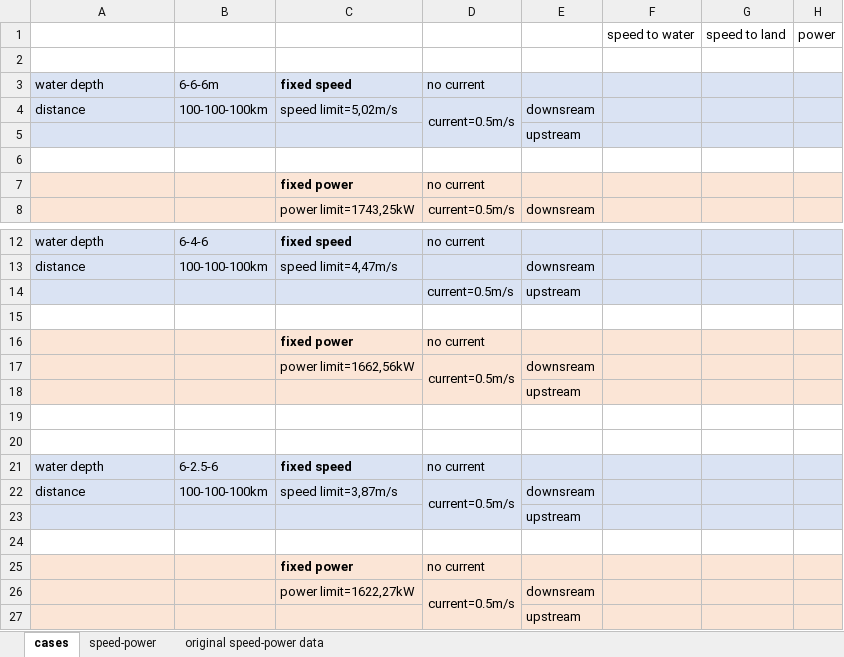
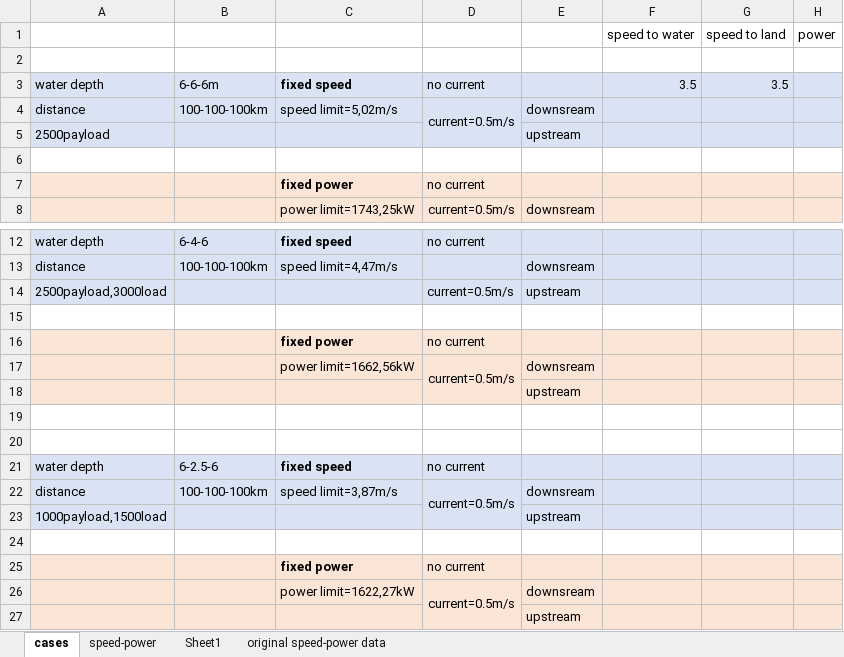
Before and after one commit to TUDelft-CITG/OpenTNSim, an Excel workbook: notebooks/basic functionality/application example.xlsx, sheet cases, drawn as a sheet; only a part is shown, gaps mark what is left out; values as stored, in another font and other column widths than the file's, no borders; the diff names each change by its address in the sheet, - before the commit and + after, or states it on an @@ line.

Commit message:
working on fixed power or speed figure

```diff
--- a/notebooks/basic functionality/application example.xlsx (sheet cases)
+++ b/notebooks/basic functionality/application example.xlsx (sheet cases)
+sheet tab: Sheet1
-F3 (speed to water): (empty)
+F3 (speed to water): 3.5
-G3 (speed to land): (empty)
+G3 (speed to land): 3.5
-A5: (empty)
+A5: 2500payload
-A14: (empty)
+A14: 2500payload,3000load
-A23: (empty)
+A23: 1000payload,1500load
```
Also changed, not shown: sheet speed-power, charts or pictures, 6 other files.
